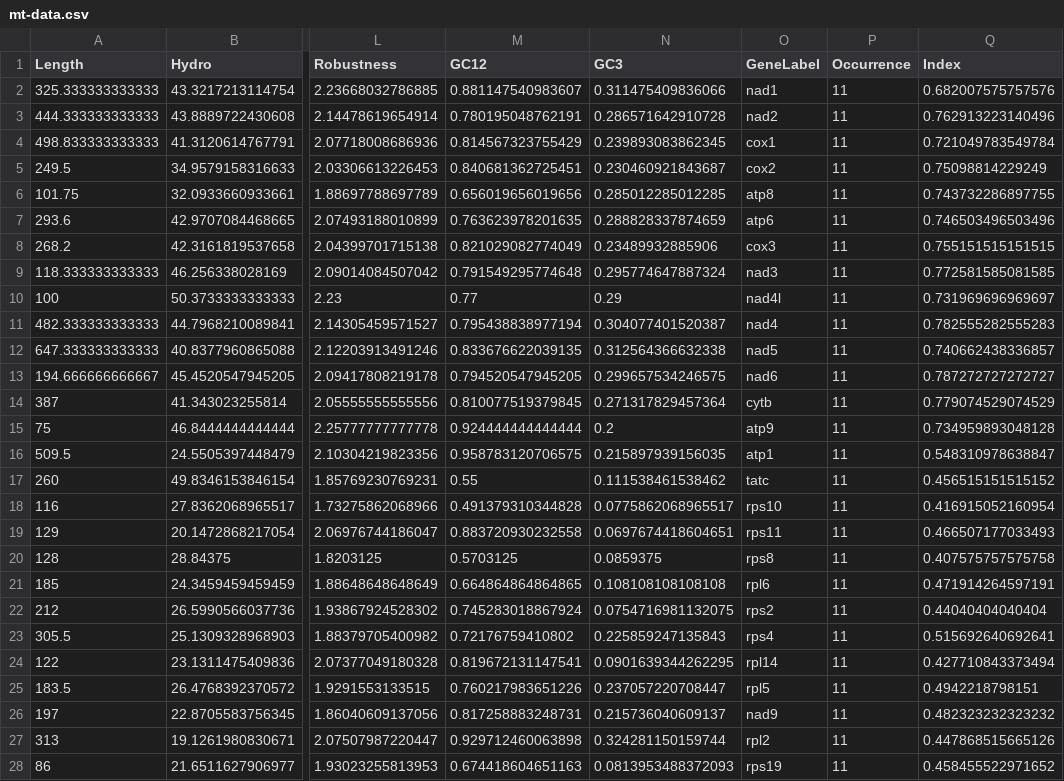
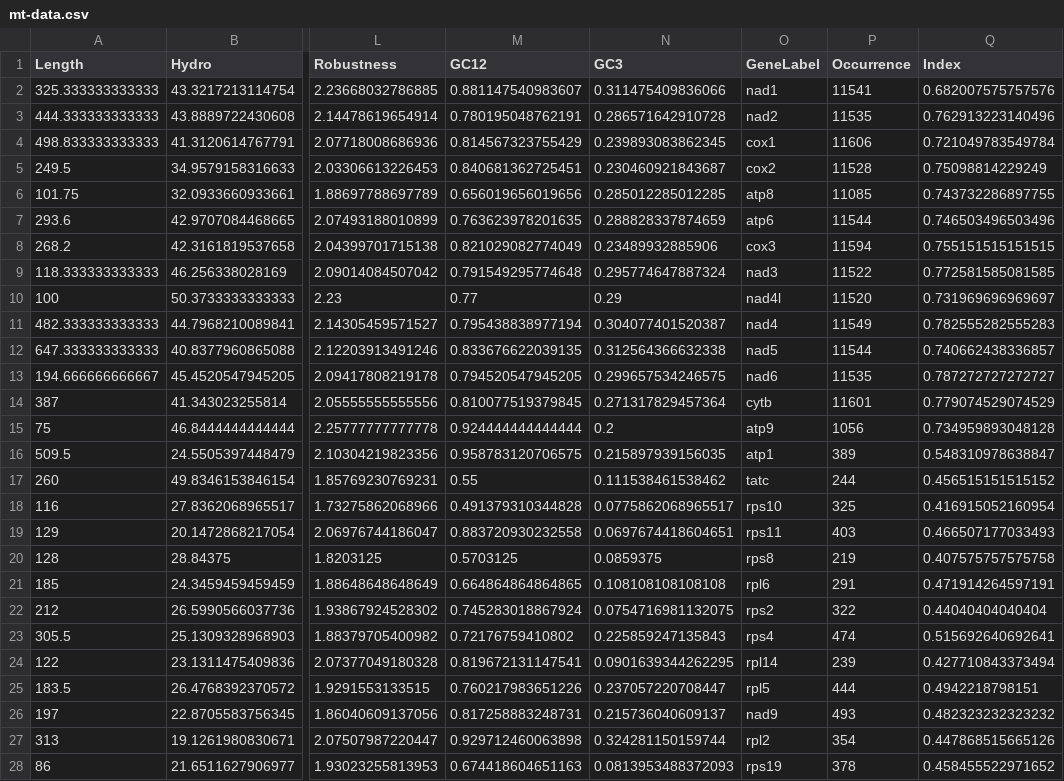
Before and after one commit to StochasticBiology/CEDAS-23-model-selection, a CSV file: mt-data.csv, drawn as a sheet; only a part is shown, gaps mark what is left out; the diff covers the shown part only; the diff names each change by its address in the sheet, - before the commit and + after, or states it on an @@ line.

Commit message:
Add files via upload

```diff
--- a/mt-data.csv
+++ b/mt-data.csv
-P2 (Occurrence): 11
+P2 (Occurrence): 11541
-P3 (Occurrence): 11
+P3 (Occurrence): 11535
-P4 (Occurrence): 11
+P4 (Occurrence): 11606
-P5 (Occurrence): 11
+P5 (Occurrence): 11528
-P6 (Occurrence): 11
+P6 (Occurrence): 11085
-P7 (Occurrence): 11
+P7 (Occurrence): 11544
-P8 (Occurrence): 11
+P8 (Occurrence): 11594
-P9 (Occurrence): 11
+P9 (Occurrence): 11522
-P10 (Occurrence): 11
+P10 (Occurrence): 11520
-P11 (Occurrence): 11
+P11 (Occurrence): 11549
-P12 (Occurrence): 11
+P12 (Occurrence): 11544
-P13 (Occurrence): 11
+P13 (Occurrence): 11535
-P14 (Occurrence): 11
+P14 (Occurrence): 11601
-P15 (Occurrence): 11
+P15 (Occurrence): 1056
-P16 (Occurrence): 11
+P16 (Occurrence): 389
-P17 (Occurrence): 11
+P17 (Occurrence): 244
-P18 (Occurrence): 11
+P18 (Occurrence): 325
-P19 (Occurrence): 11
+P19 (Occurrence): 403
-P20 (Occurrence): 11
+P20 (Occurrence): 219
-P21 (Occurrence): 11
+P21 (Occurrence): 291
-P22 (Occurrence): 11
+P22 (Occurrence): 322
-P23 (Occurrence): 11
+P23 (Occurrence): 474
-P24 (Occurrence): 11
+P24 (Occurrence): 239
-P25 (Occurrence): 11
+P25 (Occurrence): 444
-P26 (Occurrence): 11
+P26 (Occurrence): 493
-P27 (Occurrence): 11
+P27 (Occurrence): 354
-P28 (Occurrence): 11
+P28 (Occurrence): 378
```
Also changed, not shown: 26 edited cells elsewhere in this file.
